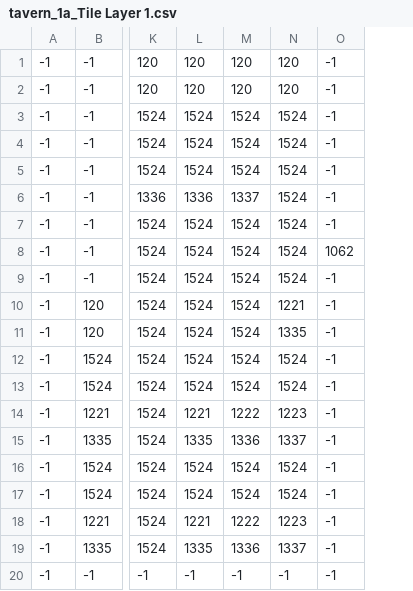
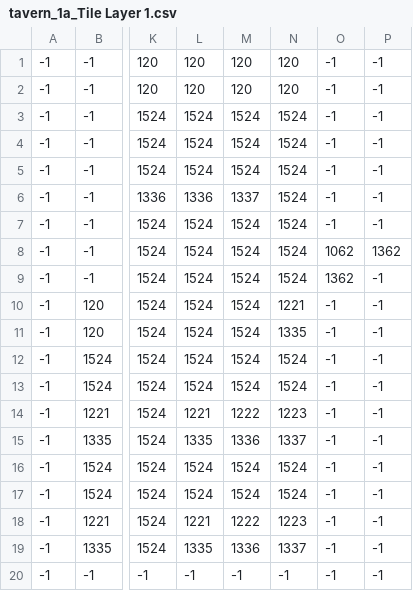
Before and after one commit to kwstanths/billy-the-game, a CSV file: src/bin/main/Maps/map_files/tavern_1a_Tile Layer 1.csv, drawn as a sheet; only a part is shown, gaps mark what is left out; the diff names each change by its address in the sheet, - before the commit and + after, or states it on an @@ line.

```diff
--- a/src/bin/main/Maps/map_files/tavern_1a_Tile Layer 1.csv
+++ b/src/bin/main/Maps/map_files/tavern_1a_Tile Layer 1.csv
+column P, rows 1-20: -1 | -1 | -1 | -1 | -1 | -1 | -1 | 1362 | -1 | -1 | -1 | -1 | -1 | -1 | -1 | -1 | -1 | -1 | -1 | -1
-O9: -1
+O9: 1362
```
Also changed, not shown: src/bin/main/Maps/map_files/tavern_1a_Tile Layer 2.csv, src/bin/main/Maps/map_files/tavern_1b_Tile Layer 1.csv, 55 other files.
